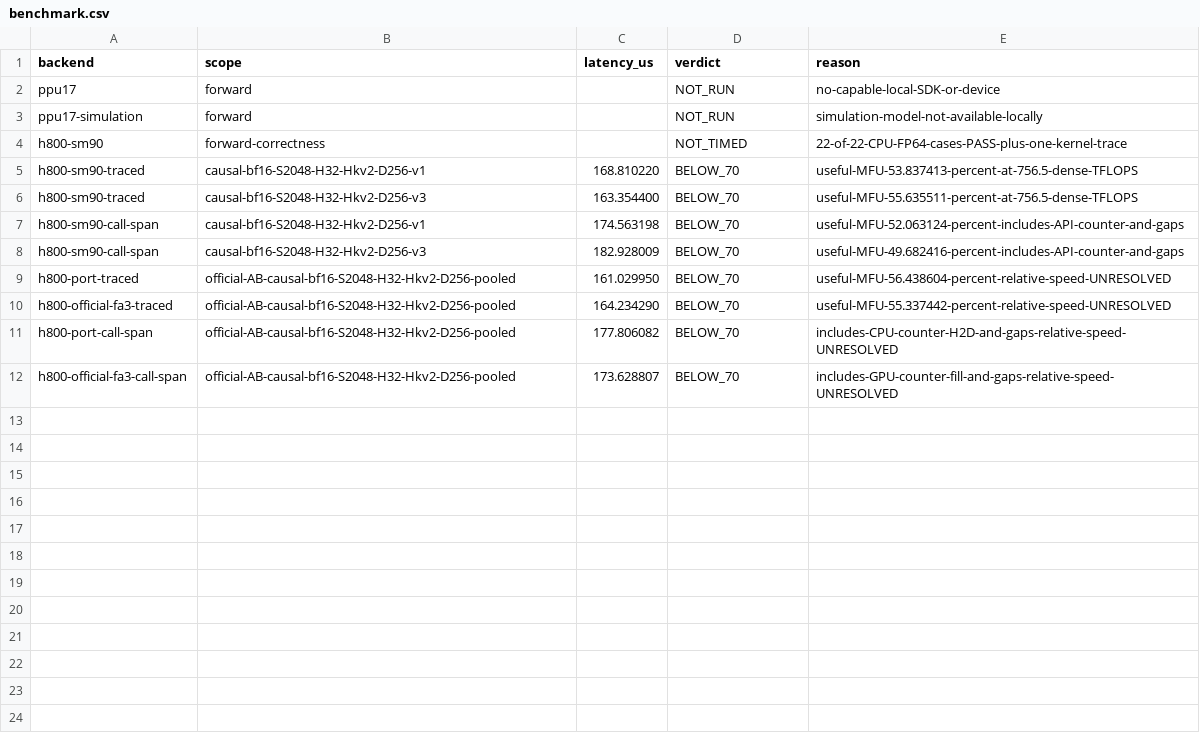
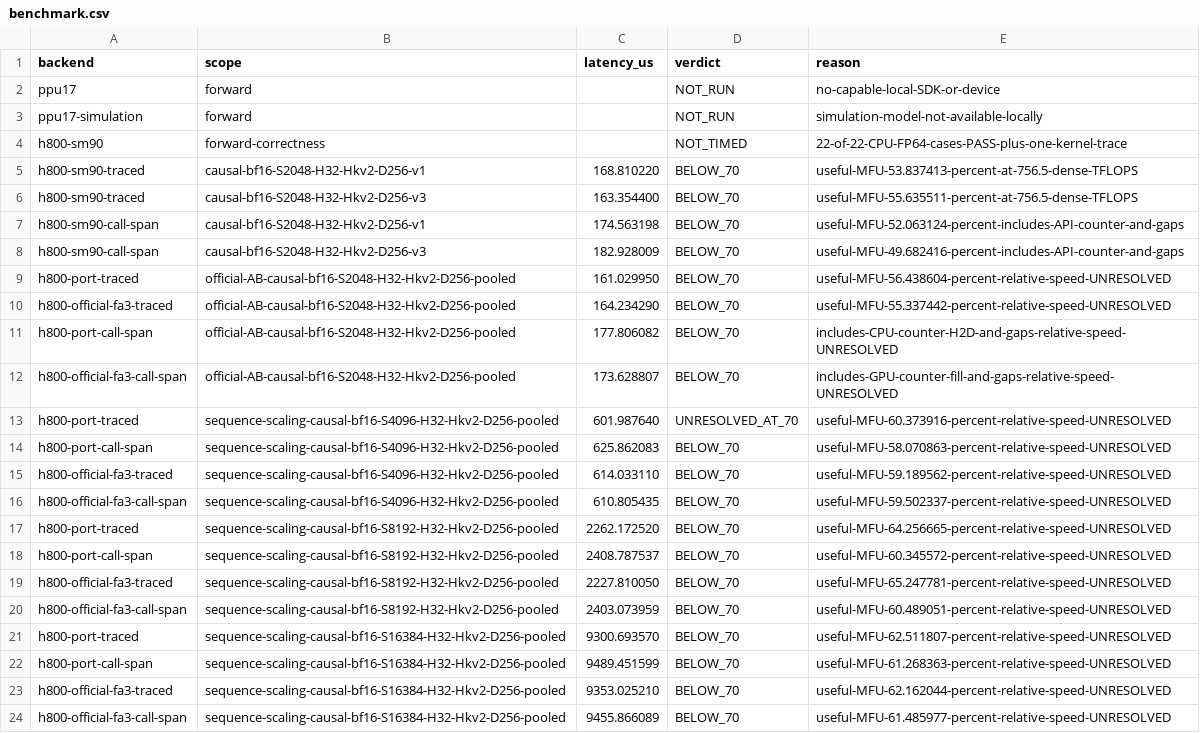
Before and after one commit to DrXuQian/flash-attention-for-sail, a CSV file: dev/ppu17/benchmark.csv, drawn as a sheet; the diff names each change by its address in the sheet, - before the commit and + after, or states it on an @@ line.

Commit message:
Record H800 causal length curve and time-aligned power-cap evidence

```diff
--- a/dev/ppu17/benchmark.csv
+++ b/dev/ppu17/benchmark.csv
+row 13: h800-port-traced | sequence-scaling-causal-bf16-S4096-H32-Hkv2-D256-pooled | 601.987640 | UNRESOLVED_AT_70 | useful-MFU-60.373916-percent-relative-speed-UNRESOLVED
+row 14: h800-port-call-span | sequence-scaling-causal-bf16-S4096-H32-Hkv2-D256-pooled | 625.862083 | BELOW_70 | useful-MFU-58.070863-percent-relative-speed-UNRESOLVED
+row 15: h800-official-fa3-traced | sequence-scaling-causal-bf16-S4096-H32-Hkv2-D256-pooled | 614.033110 | BELOW_70 | useful-MFU-59.189562-percent-relative-speed-UNRESOLVED
+row 16: h800-official-fa3-call-span | sequence-scaling-causal-bf16-S4096-H32-Hkv2-D256-pooled | 610.805435 | BELOW_70 | useful-MFU-59.502337-percent-relative-speed-UNRESOLVED
+row 17: h800-port-traced | sequence-scaling-causal-bf16-S8192-H32-Hkv2-D256-pooled | 2262.172520 | BELOW_70 | useful-MFU-64.256665-percent-relative-speed-UNRESOLVED
+row 18: h800-port-call-span | sequence-scaling-causal-bf16-S8192-H32-Hkv2-D256-pooled | 2408.787537 | BELOW_70 | useful-MFU-60.345572-percent-relative-speed-UNRESOLVED
+row 19: h800-official-fa3-traced | sequence-scaling-causal-bf16-S8192-H32-Hkv2-D256-pooled | 2227.810050 | BELOW_70 | useful-MFU-65.247781-percent-relative-speed-UNRESOLVED
+row 20: h800-official-fa3-call-span | sequence-scaling-causal-bf16-S8192-H32-Hkv2-D256-pooled | 2403.073959 | BELOW_70 | useful-MFU-60.489051-percent-relative-speed-UNRESOLVED
+row 21: h800-port-traced | sequence-scaling-causal-bf16-S16384-H32-Hkv2-D256-pooled | 9300.693570 | BELOW_70 | useful-MFU-62.511807-percent-relative-speed-UNRESOLVED
+row 22: h800-port-call-span | sequence-scaling-causal-bf16-S16384-H32-Hkv2-D256-pooled | 9489.451599 | BELOW_70 | useful-MFU-61.268363-percent-relative-speed-UNRESOLVED
+row 23: h800-official-fa3-traced | sequence-scaling-causal-bf16-S16384-H32-Hkv2-D256-pooled | 9353.025210 | BELOW_70 | useful-MFU-62.162044-percent-relative-speed-UNRESOLVED
+row 24: h800-official-fa3-call-span | sequence-scaling-causal-bf16-S16384-H32-Hkv2-D256-pooled | 9455.866089 | BELOW_70 | useful-MFU-61.485977-percent-relative-speed-UNRESOLVED
```
Also changed, not shown: 5 other files.
